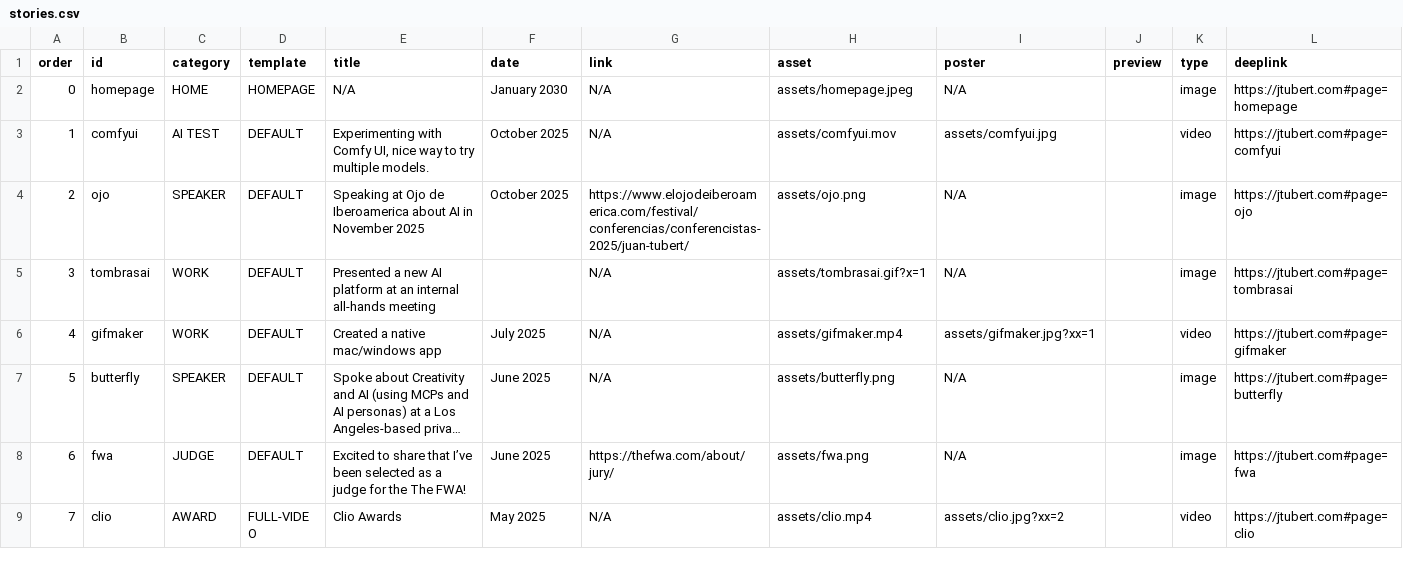
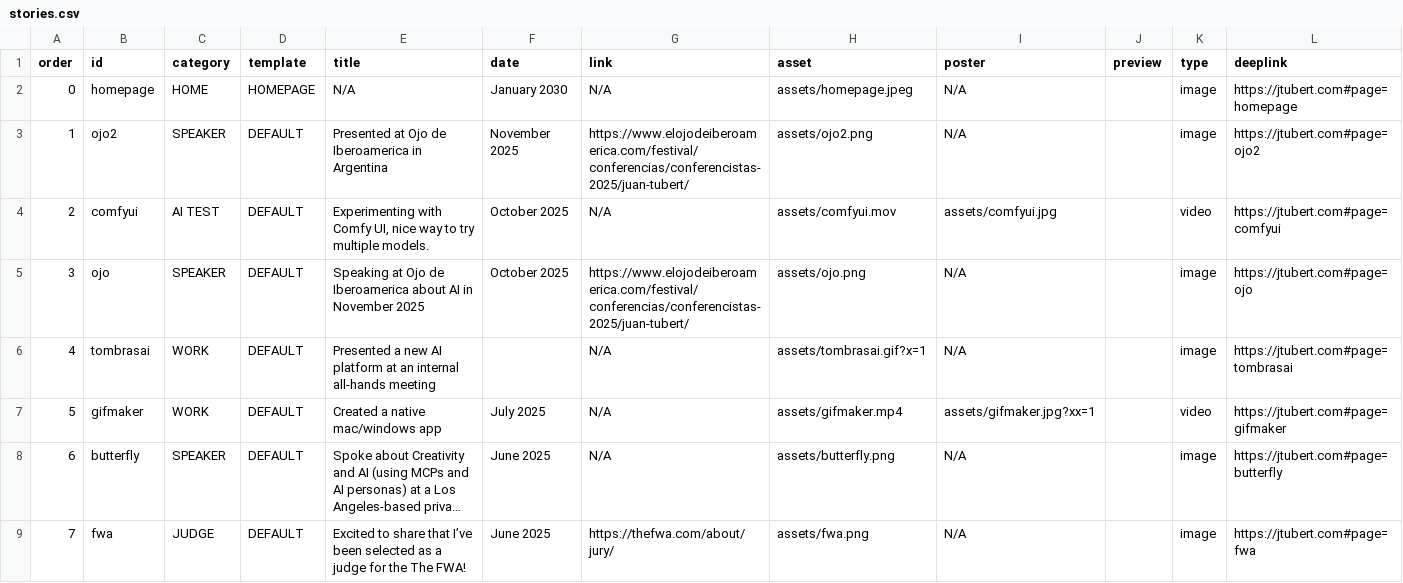
Before and after one commit to jtubert/jtubert.github.io, a CSV file: _data/stories.csv, drawn as a sheet; only a part is shown; the shorter side is filled out with more unchanged rows; long unchanged cells end in …; addresses are those after the commit; the diff names each change by its address in the sheet, - before the commit and + after, or states it on an @@ line.

```diff
--- a/_data/stories.csv
+++ b/_data/stories.csv
+row 3: 1 | ojo2 | SPEAKER | DEFAULT | Presented at Ojo de Iberoamerica in Argentina | November 2025 | https://www.elojodeiberoamerica.com/festival/conferencias/conferencistas-2025/juan-tubert/ | assets/ojo2.png | N/A |  | image | https://jtubert.com#page=ojo2
@@ column A (order) renumbered from row 4 down @@
```
Also changed, not shown: 2 other files.
